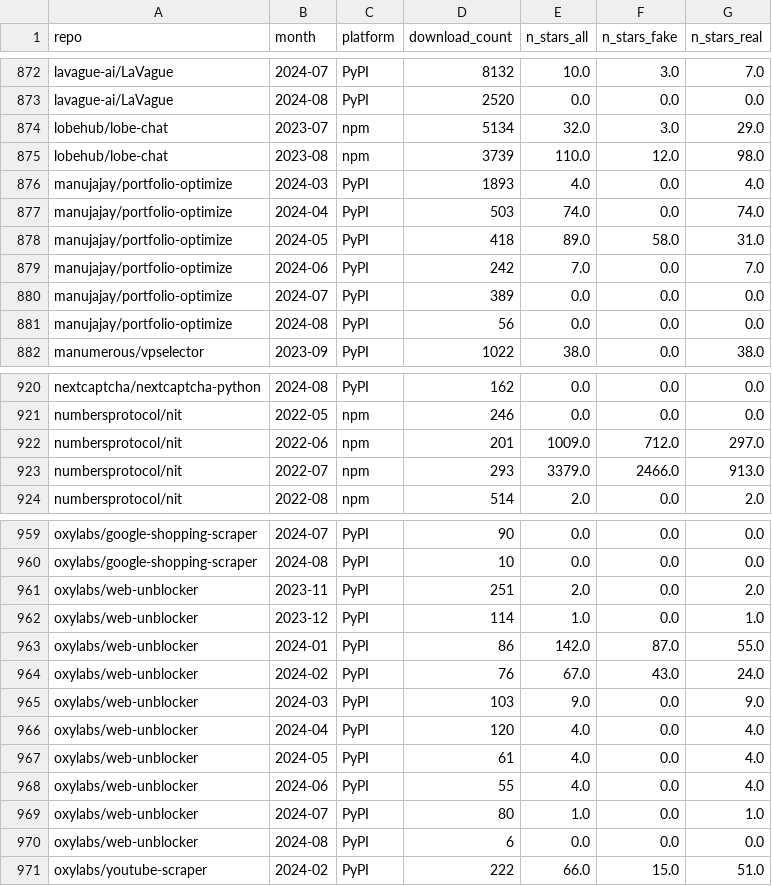
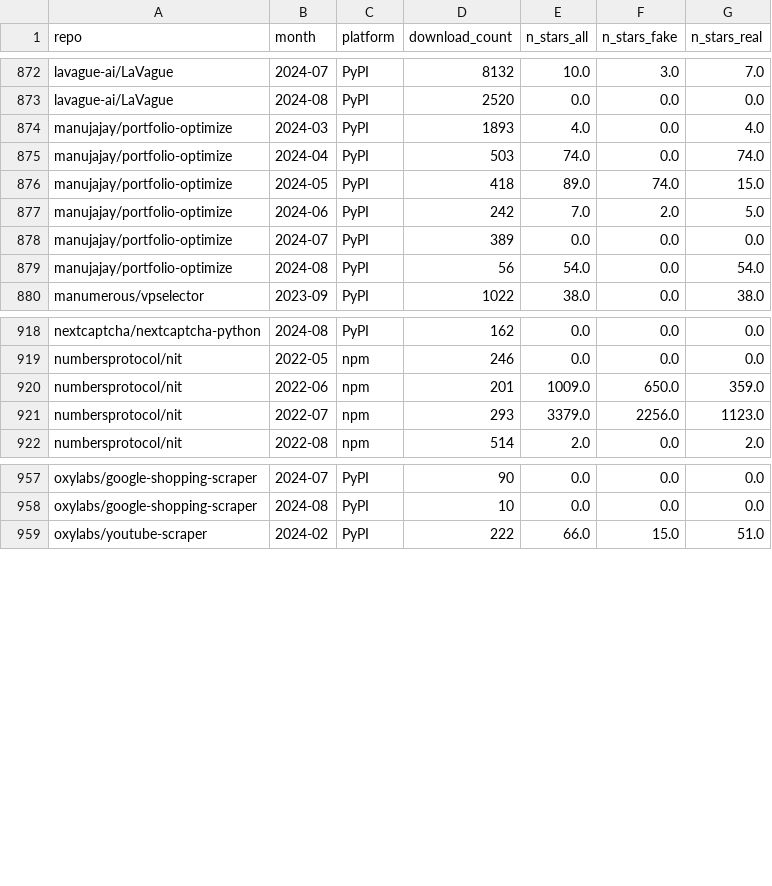
Before and after one commit to hehao98/StarScout, a CSV file: data/model_downloads.csv, drawn as a sheet; only a part is shown, gaps mark what is left out; the diff covers the shown part only.

Commit message:
Update regressio data

```diff
--- a/data/model_downloads.csv
+++ b/data/model_downloads.csv
@@ -873,10 +873,8 @@ lavague-ai/LaVague,2024-07,PyPI,8132,10.0,3.0,7.0
 lavague-ai/LaVague,2024-08,PyPI,2520,0.0,0.0,0.0
-lobehub/lobe-chat,2023-07,npm,5134,32.0,3.0,29.0
-lobehub/lobe-chat,2023-08,npm,3739,110.0,12.0,98.0
 manujajay/portfolio-optimize,2024-03,PyPI,1893,4.0,0.0,4.0
 manujajay/portfolio-optimize,2024-04,PyPI,503,74.0,0.0,74.0
-manujajay/portfolio-optimize,2024-05,PyPI,418,89.0,58.0,31.0
-manujajay/portfolio-optimize,2024-06,PyPI,242,7.0,0.0,7.0
+manujajay/portfolio-optimize,2024-05,PyPI,418,89.0,74.0,15.0
+manujajay/portfolio-optimize,2024-06,PyPI,242,7.0,2.0,5.0
 manujajay/portfolio-optimize,2024-07,PyPI,389,0.0,0.0,0.0
-manujajay/portfolio-optimize,2024-08,PyPI,56,0.0,0.0,0.0
+manujajay/portfolio-optimize,2024-08,PyPI,56,54.0,0.0,54.0
 manumerous/vpselector,2023-09,PyPI,1022,38.0,0.0,38.0
@@ -921,4 +919,4 @@ nextcaptcha/nextcaptcha-python,2024-08,PyPI,162,0.0,0.0,0.0
 numbersprotocol/nit,2022-05,npm,246,0.0,0.0,0.0
-numbersprotocol/nit,2022-06,npm,201,1009.0,712.0,297.0
-numbersprotocol/nit,2022-07,npm,293,3379.0,2466.0,913.0
+numbersprotocol/nit,2022-06,npm,201,1009.0,650.0,359.0
+numbersprotocol/nit,2022-07,npm,293,3379.0,2256.0,1123.0
 numbersprotocol/nit,2022-08,npm,514,2.0,0.0,2.0
@@ -960,12 +958,2 @@ oxylabs/google-shopping-scraper,2024-07,PyPI,90,0.0,0.0,0.0
 oxylabs/google-shopping-scraper,2024-08,PyPI,10,0.0,0.0,0.0
-oxylabs/web-unblocker,2023-11,PyPI,251,2.0,0.0,2.0
-oxylabs/web-unblocker,2023-12,PyPI,114,1.0,0.0,1.0
-oxylabs/web-unblocker,2024-01,PyPI,86,142.0,87.0,55.0
-oxylabs/web-unblocker,2024-02,PyPI,76,67.0,43.0,24.0
-oxylabs/web-unblocker,2024-03,PyPI,103,9.0,0.0,9.0
-oxylabs/web-unblocker,2024-04,PyPI,120,4.0,0.0,4.0
-oxylabs/web-unblocker,2024-05,PyPI,61,4.0,0.0,4.0
-oxylabs/web-unblocker,2024-06,PyPI,55,4.0,0.0,4.0
-oxylabs/web-unblocker,2024-07,PyPI,80,1.0,0.0,1.0
-oxylabs/web-unblocker,2024-08,PyPI,6,0.0,0.0,0.0
 oxylabs/youtube-scraper,2024-02,PyPI,222,66.0,15.0,51.0
```
Also changed, not shown: 75 edited cells elsewhere in this file, 5 other files.
